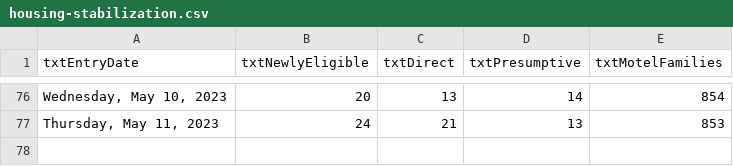
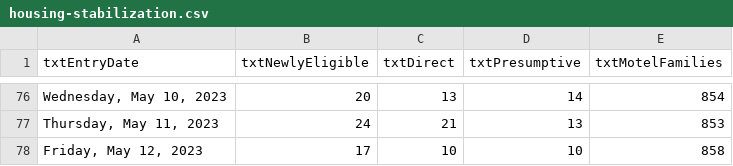
Before and after one commit to BostonGlobe/nr-scraper-housing-stabiliation-data, a CSV file: data/housing-stabilization.csv, drawn as a sheet; only a part is shown, gaps mark what is left out.

```diff
--- a/data/housing-stabilization.csv
+++ b/data/housing-stabilization.csv
@@ -77 +77,2 @@ txtEntryDate,txtNewlyEligible,txtDirect,txtPresumptive,txtMotelFamilies
 "Thursday, May 11, 2023",24,21,13,853
+"Friday, May 12, 2023",17,10,10,858
```
